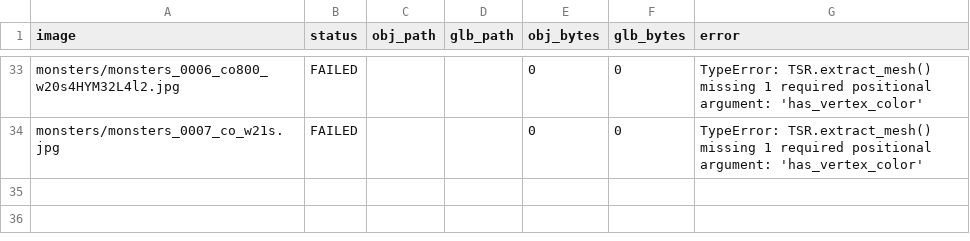
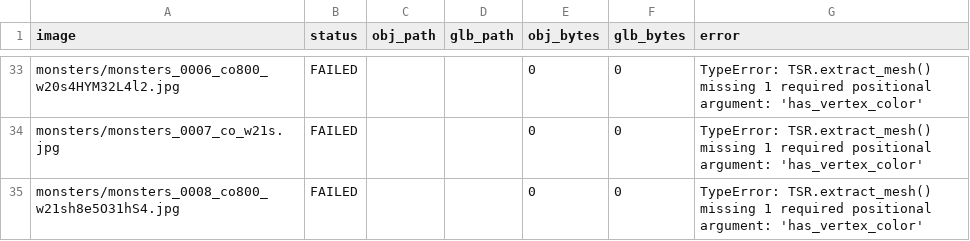
Before and after one commit to ZzwahwahzZ/Conquer-Mobile-Assets., a CSV file: generated_models/generation_report.csv, drawn as a sheet; only a part is shown, gaps mark what is left out.

Commit message:
Record failed image 34/42

```diff
--- a/generated_models/generation_report.csv
+++ b/generated_models/generation_report.csv
@@ -34 +34,2 @@ monsters/monsters_0006_co800_w20s4HYM32L4l2.jpg,FAILED,,,0,0,TypeError: TSR.extr
 monsters/monsters_0007_co_w21s.jpg,FAILED,,,0,0,TypeError: TSR.extract_mesh() missing 1 required positional argument: 'has_vertex_color'
+monsters/monsters_0008_co800_w21sh8e5O31hS4.jpg,FAILED,,,0,0,TypeError: TSR.extract_mesh() missing 1 required positional argument: 'has_vertex_color'
```
